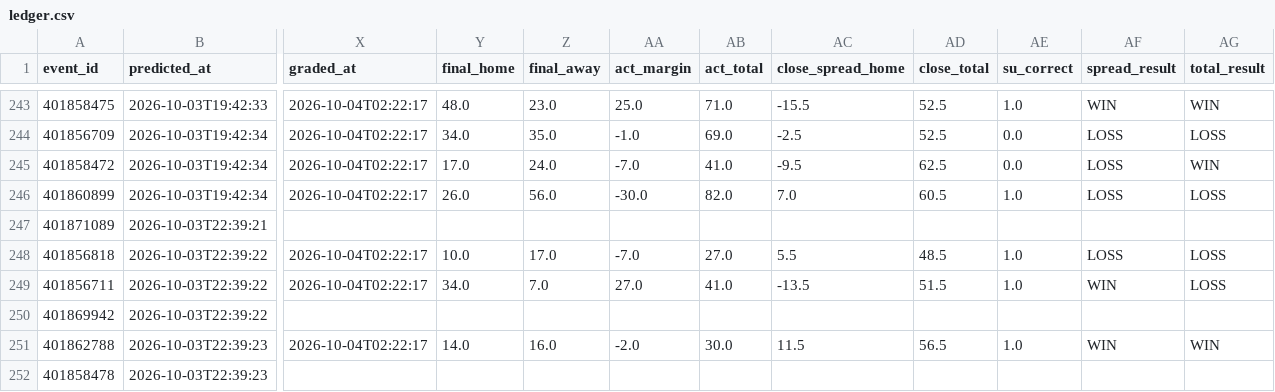
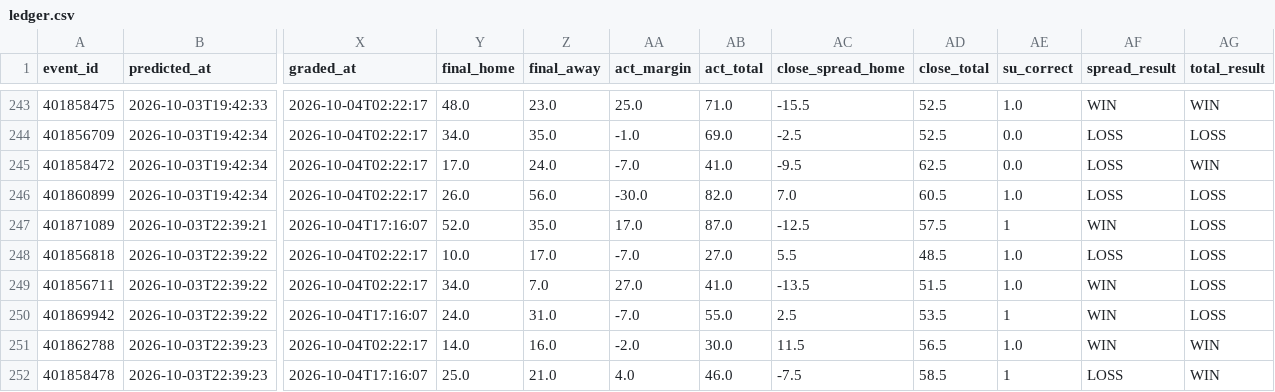
Before and after one commit to golfer1989/cfb-model, a CSV file: data/ledger.csv, drawn as a sheet; only a part is shown, gaps mark what is left out; the diff covers the shown part only; the diff names each change by its address in the sheet, - before the commit and + after, or states it on an @@ line.

```diff
--- a/data/ledger.csv
+++ b/data/ledger.csv
-X247 (graded_at): (empty)
+X247 (graded_at): 2026-10-04T17:16:07
-Y247 (final_home): (empty)
+Y247 (final_home): 52.0
-Z247 (final_away): (empty)
+Z247 (final_away): 35.0
-AA247 (act_margin): (empty)
+AA247 (act_margin): 17.0
-AB247 (act_total): (empty)
+AB247 (act_total): 87.0
-AC247 (close_spread_home): (empty)
+AC247 (close_spread_home): -12.5
-AD247 (close_total): (empty)
+AD247 (close_total): 57.5
-AE247 (su_correct): (empty)
+AE247 (su_correct): 1
-AF247 (spread_result): (empty)
+AF247 (spread_result): WIN
-AG247 (total_result): (empty)
+AG247 (total_result): LOSS
-X250 (graded_at): (empty)
+X250 (graded_at): 2026-10-04T17:16:07
-Y250 (final_home): (empty)
+Y250 (final_home): 24.0
-Z250 (final_away): (empty)
+Z250 (final_away): 31.0
-AA250 (act_margin): (empty)
+AA250 (act_margin): -7.0
-AB250 (act_total): (empty)
+AB250 (act_total): 55.0
-AC250 (close_spread_home): (empty)
+AC250 (close_spread_home): 2.5
-AD250 (close_total): (empty)
+AD250 (close_total): 53.5
-AE250 (su_correct): (empty)
+AE250 (su_correct): 1
-AF250 (spread_result): (empty)
+AF250 (spread_result): WIN
-AG250 (total_result): (empty)
+AG250 (total_result): LOSS
-X252 (graded_at): (empty)
+X252 (graded_at): 2026-10-04T17:16:07
-Y252 (final_home): (empty)
+Y252 (final_home): 25.0
-Z252 (final_away): (empty)
+Z252 (final_away): 21.0
-AA252 (act_margin): (empty)
+AA252 (act_margin): 4.0
-AB252 (act_total): (empty)
+AB252 (act_total): 46.0
-AC252 (close_spread_home): (empty)
+AC252 (close_spread_home): -7.5
-AD252 (close_total): (empty)
+AD252 (close_total): 58.5
-AE252 (su_correct): (empty)
+AE252 (su_correct): 1
-AF252 (spread_result): (empty)
+AF252 (spread_result): LOSS
-AG252 (total_result): (empty)
+AG252 (total_result): WIN
```
Also changed, not shown: 120 edited cells elsewhere in this file, data/backtest_preds.csv, data/real_games.csv, 7 other files.
